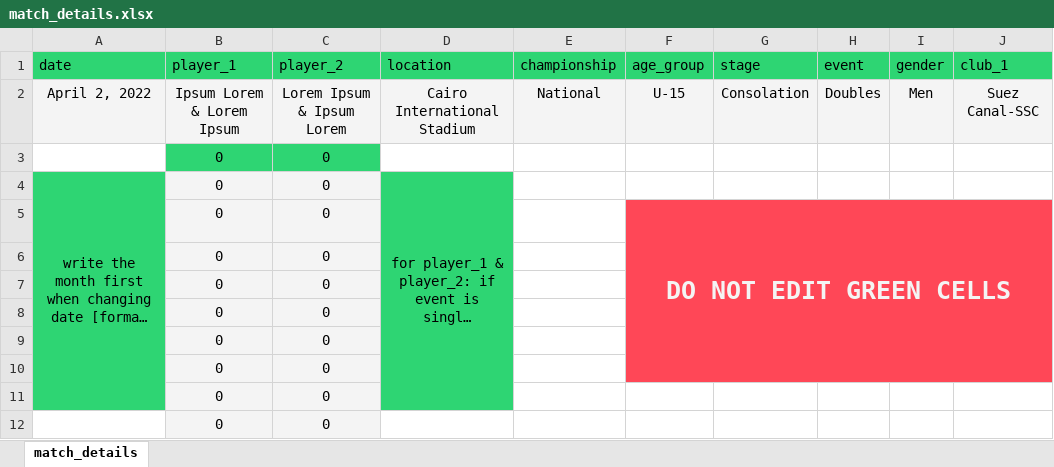
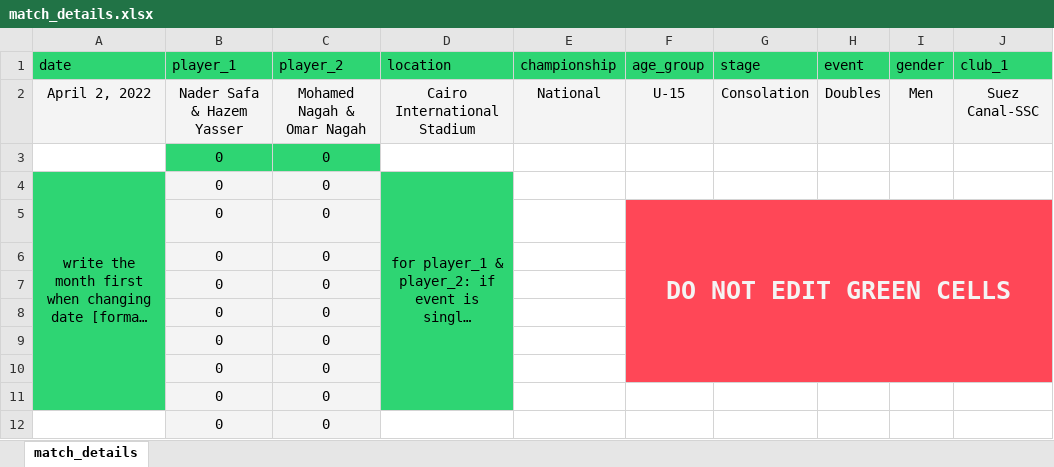
Before and after one commit to NaderSafa/scoreboard-generator, an Excel workbook: match_details.xlsx, sheet match_details, drawn as a sheet; only a part is shown; long unchanged cells end in …; values as stored, in another font and other column widths than the file's, no borders; the diff names each change by its address in the sheet, - before the commit and + after, or states it on an @@ line.

```diff
--- a/match_details.xlsx (sheet match_details)
+++ b/match_details.xlsx (sheet match_details)
-B2 (player_1): Ipsum Lorem & Lorem Ipsum
+B2 (player_1): Nader Safa & Hazem Yasser
-C2 (player_2): Lorem Ipsum & Ipsum Lorem
+C2 (player_2): Mohamed Nagah & Omar Nagah
```
Also changed, not shown: 24 other files.
